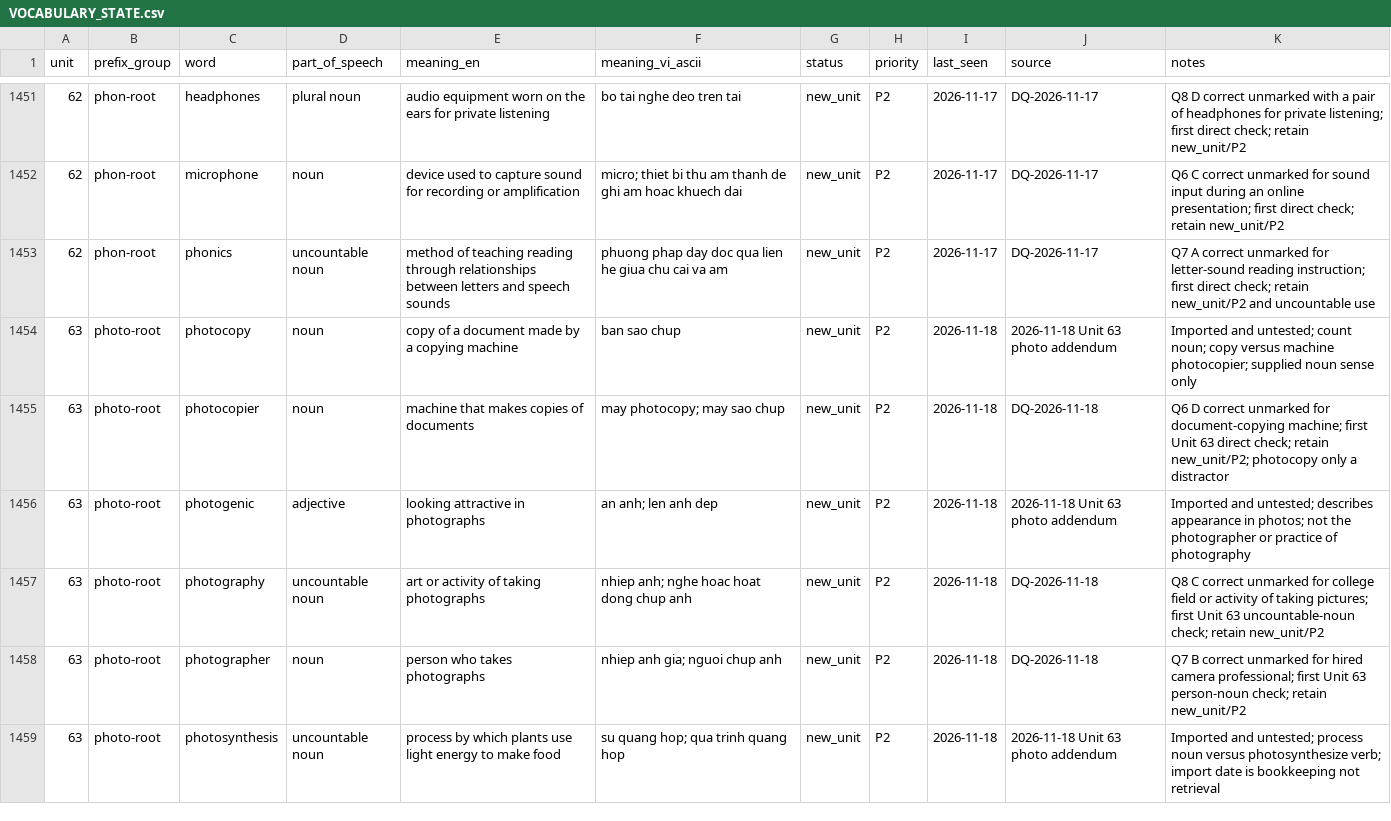
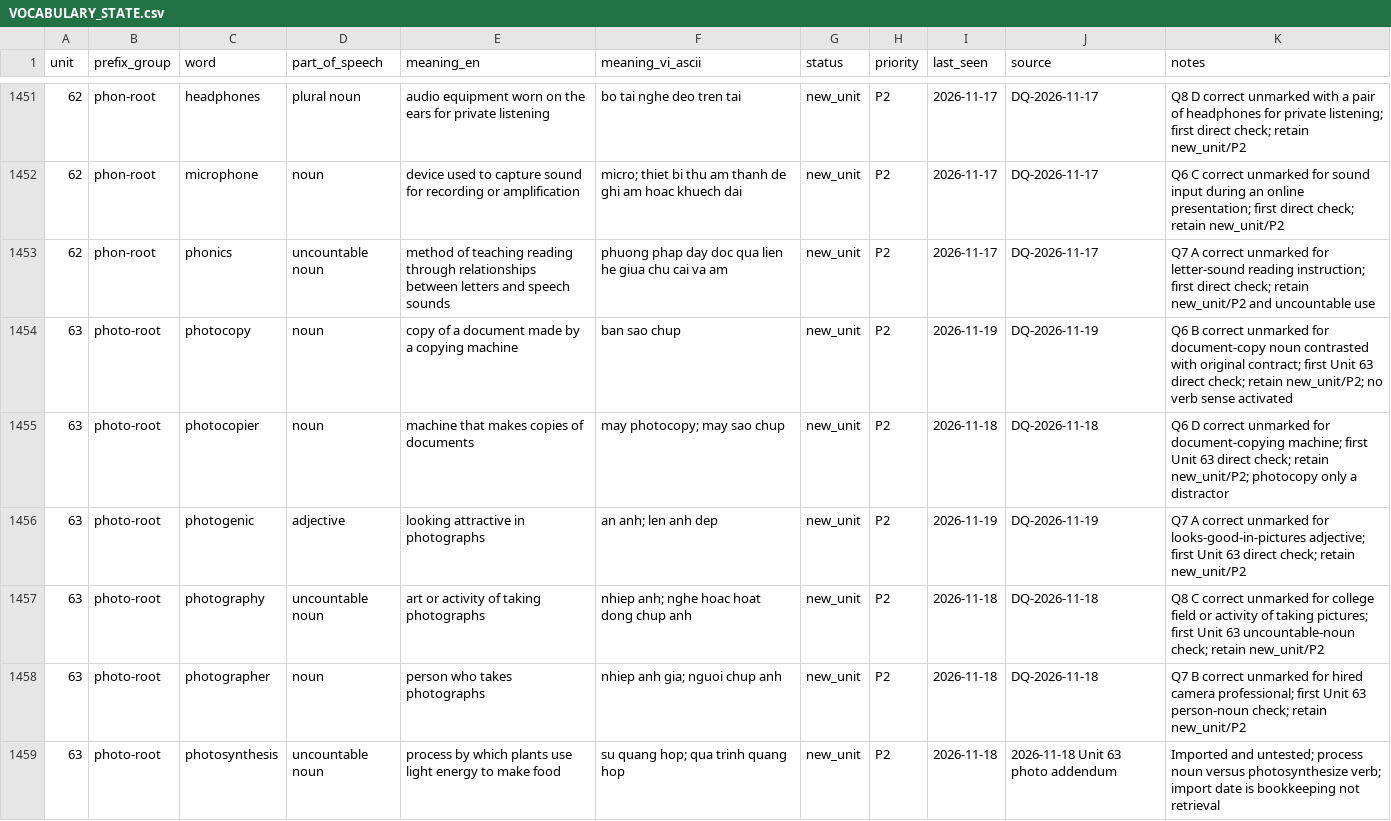
Before and after one commit to hungltph03955/English_Vocabulary_Project_Unit_01-29_07_08_2026, a CSV file: VOCABULARY_STATE.csv, drawn as a sheet; only a part is shown, gaps mark what is left out; the diff covers the shown part only.

```diff
--- a/VOCABULARY_STATE.csv
+++ b/VOCABULARY_STATE.csv
@@ -1453,5 +1453,5 @@ unit,prefix_group,word,part_of_speech,meaning_en,meaning_vi_ascii,status,priorit
 62,phon-root,phonics,uncountable noun,method of teaching reading through relationships between letters and speech sounds,phuong phap day doc qua lien he giua chu cai va am,new_unit,P2,2026-11-17,DQ-2026-11-17,Q7 A correct unmarked for letter-sound reading instruction; first direct check; retain new_unit/P2 and uncountable use
-63,photo-root,photocopy,noun,copy of a document made by a copying machine,ban sao chup,new_unit,P2,2026-11-18,2026-11-18 Unit 63 photo addendum,Imported and untested; count noun; copy versus machine photocopier; supplied noun sense only
+63,photo-root,photocopy,noun,copy of a document made by a copying machine,ban sao chup,new_unit,P2,2026-11-19,DQ-2026-11-19,Q6 B correct unmarked for document-copy noun contrasted with original contract; first Unit 63 direct check; retain new_unit/P2; no verb sense activated
 63,photo-root,photocopier,noun,machine that makes copies of documents,may photocopy; may sao chup,new_unit,P2,2026-11-18,DQ-2026-11-18,Q6 D correct unmarked for document-copying machine; first Unit 63 direct check; retain new_unit/P2; photocopy only a distractor
-63,photo-root,photogenic,adjective,looking attractive in photographs,an anh; len anh dep,new_unit,P2,2026-11-18,2026-11-18 Unit 63 photo addendum,Imported and untested; describes appearance in photos; not the photographer or practice of photography
+63,photo-root,photogenic,adjective,looking attractive in photographs,an anh; len anh dep,new_unit,P2,2026-11-19,DQ-2026-11-19,Q7 A correct unmarked for looks-good-in-pictures adjective; first Unit 63 direct check; retain new_unit/P2
 63,photo-root,photography,uncountable noun,art or activity of taking photographs,nhiep anh; nghe hoac hoat dong chup anh,new_unit,P2,2026-11-18,DQ-2026-11-18,Q8 C correct unmarked for college field or activity of taking pictures; first Unit 63 uncountable-noun check; retain new_unit/P2
```
Also changed, not shown: 12 added rows and 46 edited cells elsewhere in this file, TACTICS_IMPORT_MAP.csv, 9 other files.
